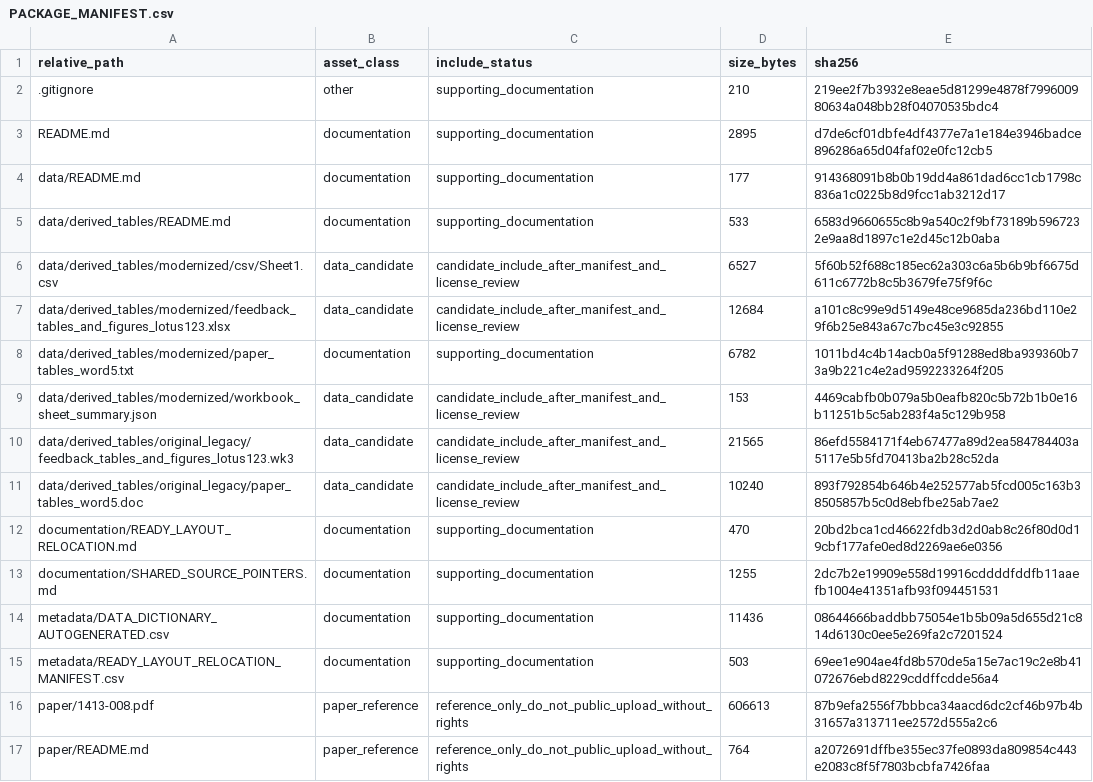
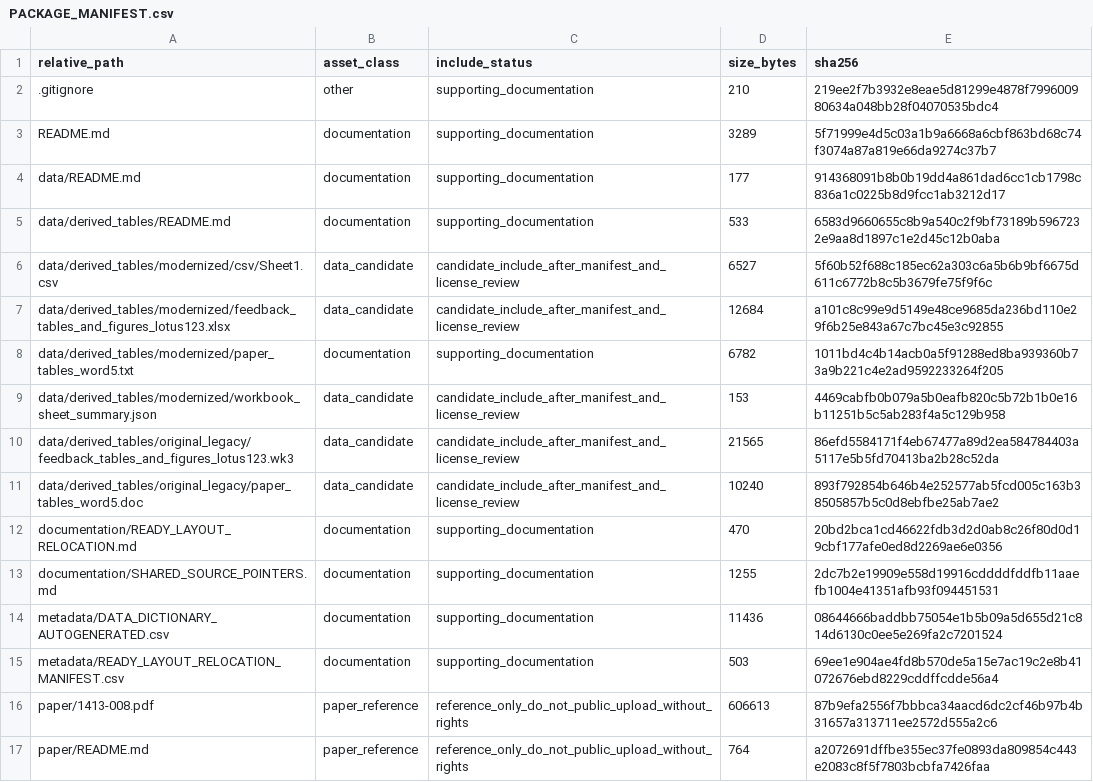
Before and after one commit to dlevinson/paper-1994-01-integrating-feedback-into-the-transportation-planning-model, a CSV file: PACKAGE_MANIFEST.csv, drawn as a sheet.

```diff
--- a/PACKAGE_MANIFEST.csv
+++ b/PACKAGE_MANIFEST.csv
@@ -2,3 +2,3 @@ relative_path,asset_class,include_status,size_bytes,sha256
 .gitignore,other,supporting_documentation,210,219ee2f7b3932e8eae5d81299e4878f799600980634a048bb28f04070535bdc4
-README.md,documentation,supporting_documentation,2895,d7de6cf01dbfe4df4377e7a1e184e3946badce896286a65d04faf02e0fc12cb5
+README.md,documentation,supporting_documentation,3289,5f71999e4d5c03a1b9a6668a6cbf863bd68c74f3074a87a819e66da9274c37b7
 data/README.md,documentation,supporting_documentation,177,914368091b8b0b19dd4a861dad6cc1cb1798c836a1c0225b8d9fcc1ab3212d17
```
Also changed, not shown: 1 other file.
